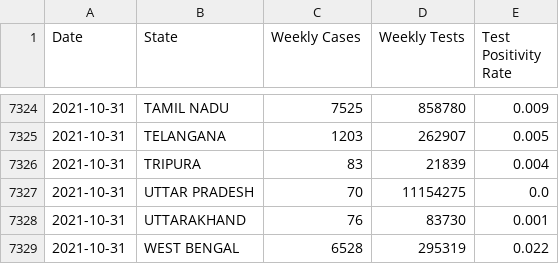
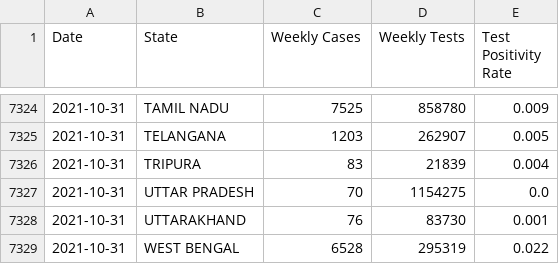
Before and after one commit to priva13/Covid-19_Bharat_records, a CSV file: statedata.csv, drawn as a sheet; only a part is shown, gaps mark what is left out.

```diff
--- a/statedata.csv
+++ b/statedata.csv
@@ -7326,3 +7326,3 @@ Date,State,Weekly Cases,Weekly Tests,Test Positivity Rate
 2021-10-31,TRIPURA,83,21839,0.004
-2021-10-31,UTTAR PRADESH,70,11154275,0.0
+2021-10-31,UTTAR PRADESH,70,1154275,0.0
 2021-10-31,UTTARAKHAND,76,83730,0.001
```
